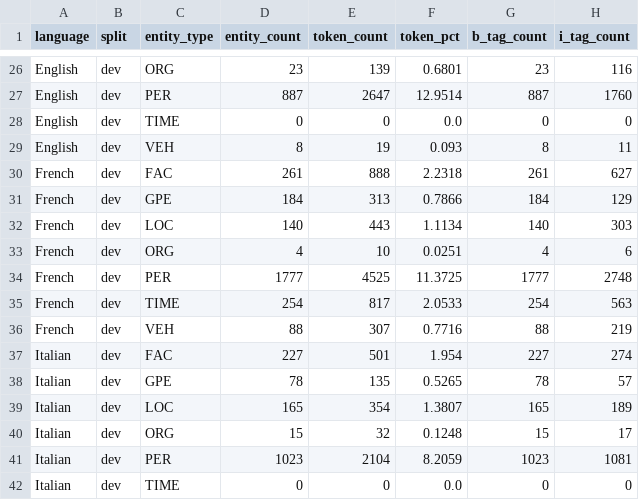
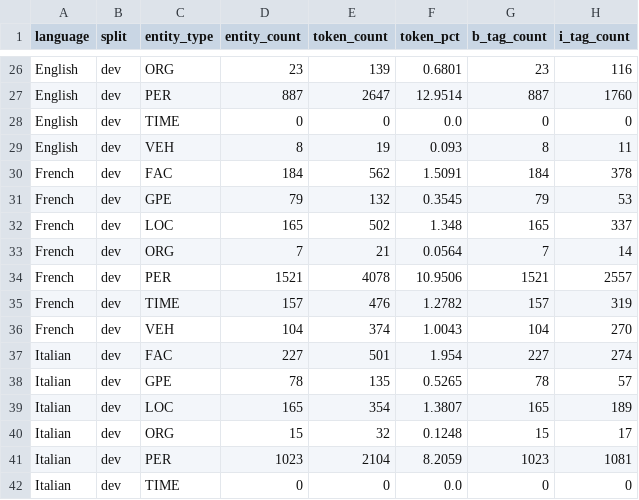
Before and after one commit to wpn-fri/CAS_Mod4_NER, a CSV file: results/dataset_statistics_by_entity.csv, drawn as a sheet; only a part is shown, gaps mark what is left out; the diff covers the shown part only.

```diff
--- a/results/dataset_statistics_by_entity.csv
+++ b/results/dataset_statistics_by_entity.csv
@@ -29,9 +29,9 @@ English,dev,TIME,0,0,0.0,0,0
 English,dev,VEH,8,19,0.093,8,11
-French,dev,FAC,261,888,2.2318,261,627
-French,dev,GPE,184,313,0.7866,184,129
-French,dev,LOC,140,443,1.1134,140,303
-French,dev,ORG,4,10,0.0251,4,6
-French,dev,PER,1777,4525,11.3725,1777,2748
-French,dev,TIME,254,817,2.0533,254,563
-French,dev,VEH,88,307,0.7716,88,219
+French,dev,FAC,184,562,1.5091,184,378
+French,dev,GPE,79,132,0.3545,79,53
+French,dev,LOC,165,502,1.348,165,337
+French,dev,ORG,7,21,0.0564,7,14
+French,dev,PER,1521,4078,10.9506,1521,2557
+French,dev,TIME,157,476,1.2782,157,319
+French,dev,VEH,104,374,1.0043,104,270
 Italian,dev,FAC,227,501,1.954,227,274
```
Also changed, not shown: 69 edited cells elsewhere in this file, results/dataset_statistics_summary.csv, 27 other files.
